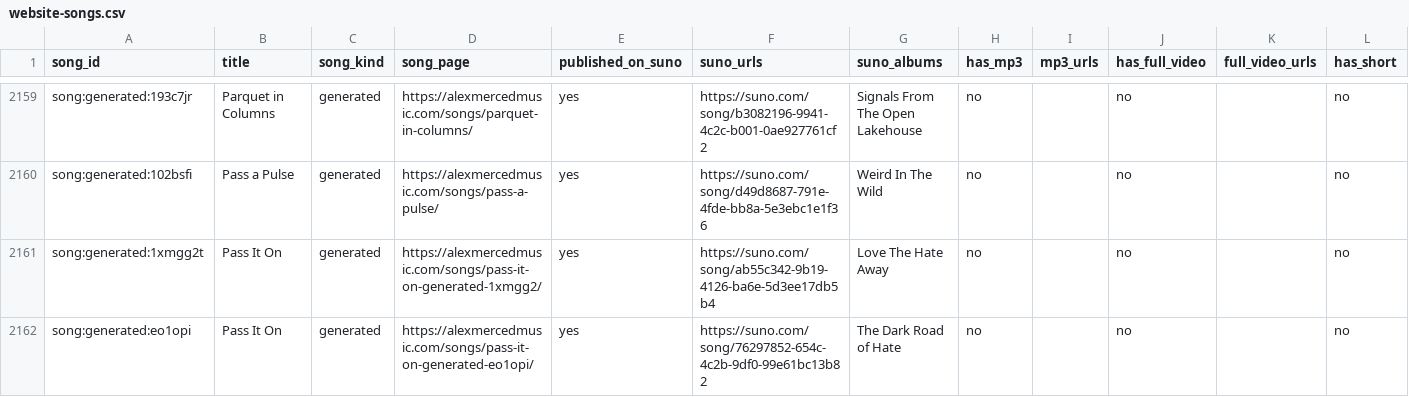
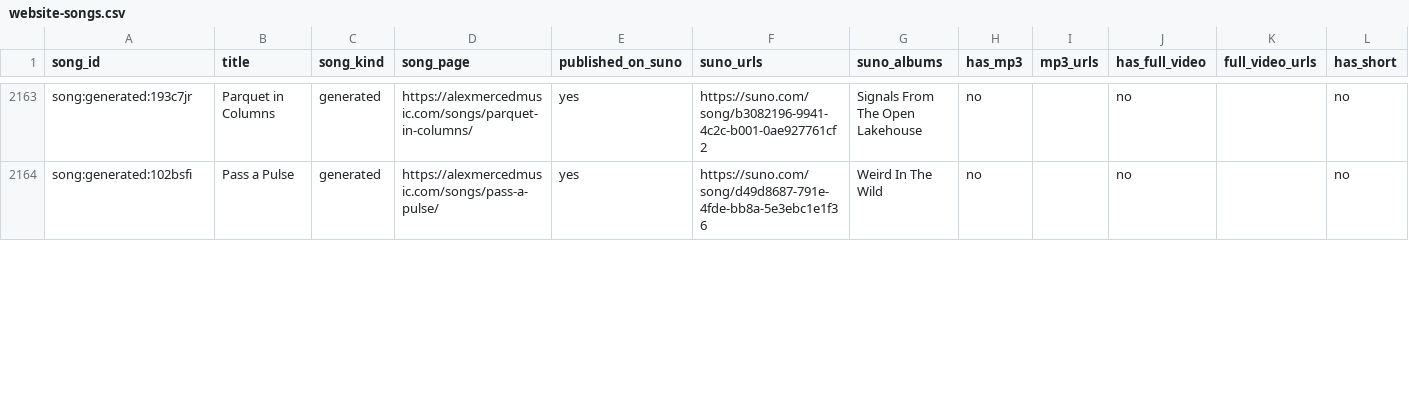
Before and after one commit to AlexMercedCoder/alexmercedmusic, a CSV file: local-index/website-songs.csv, drawn as a sheet; only a part is shown, gaps mark what is left out; removed rows and columns are numbered as before the commit, all else as after; rows hold the shown columns only; the diff covers the shown part only; the diff names each change by its address in the sheet, - before the commit and + after, or states it on an @@ line.

```diff
--- a/local-index/website-songs.csv
+++ b/local-index/website-songs.csv
-row 2161: song:generated:1xmgg2t | Pass It On | generated | https://alexmercedmusic.com/songs/pass-it-on-generated-1xmgg2/ | yes | https://suno.com/song/ab55c342-9b19-4126-ba6e-5d3ee17db5b4 | Love The Hate Away | no |  | no |  | no
-row 2162: song:generated:eo1opi | Pass It On | generated | https://alexmercedmusic.com/songs/pass-it-on-generated-eo1opi/ | yes | https://suno.com/song/76297852-654c-4c2b-9df0-99e61bc13b82 | The Dark Road of Hate | no |  | no |  | no
```
Also changed, not shown: 8 added rows, 2 removed rows and 5 edited cells elsewhere in this file, local-index/published-suno-songs.csv, 9 other files.
